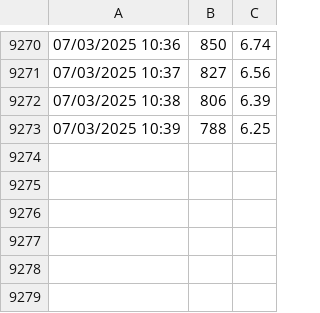
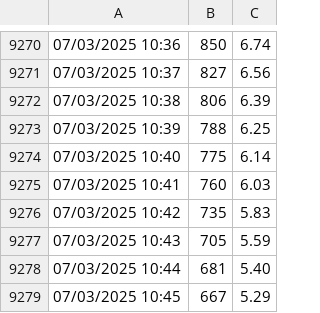
Before and after one commit to LudCano/inti_uv, a CSV file: intiuv_data.csv, drawn as a sheet; only a part is shown, gaps mark what is left out.

```diff
--- a/intiuv_data.csv
+++ b/intiuv_data.csv
@@ -9273 +9273,7 @@
 "07/03/2025 10:39","788","6.25"
+"07/03/2025 10:40","775","6.14"
+"07/03/2025 10:41","760","6.03"
+"07/03/2025 10:42","735","5.83"
+"07/03/2025 10:43","705","5.59"
+"07/03/2025 10:44","681","5.40"
+"07/03/2025 10:45","667","5.29"
```
Also changed, not shown: 1 other file.
